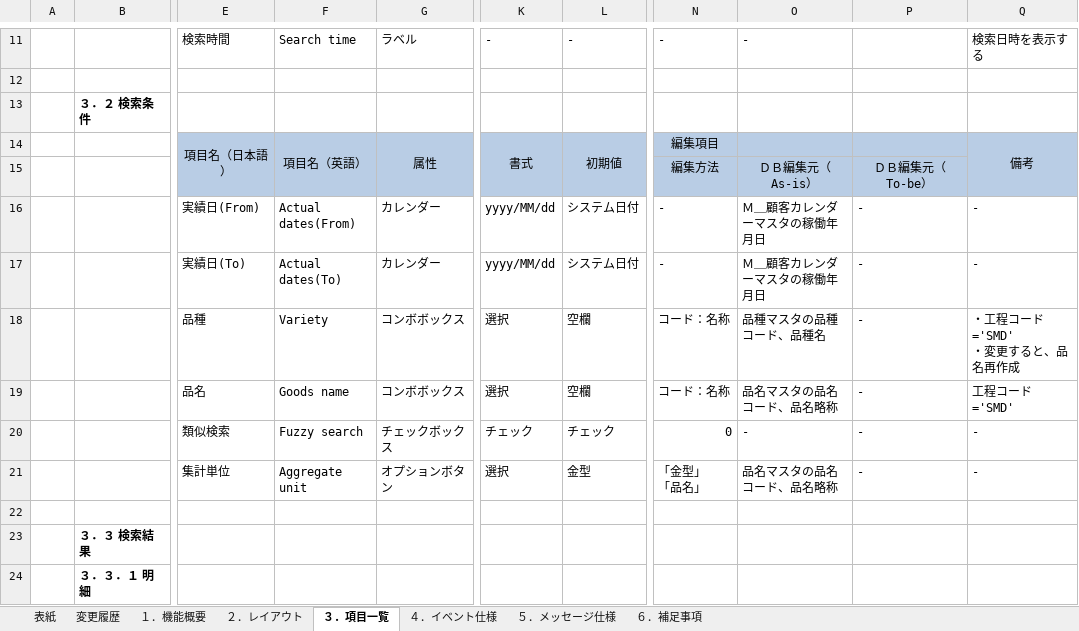
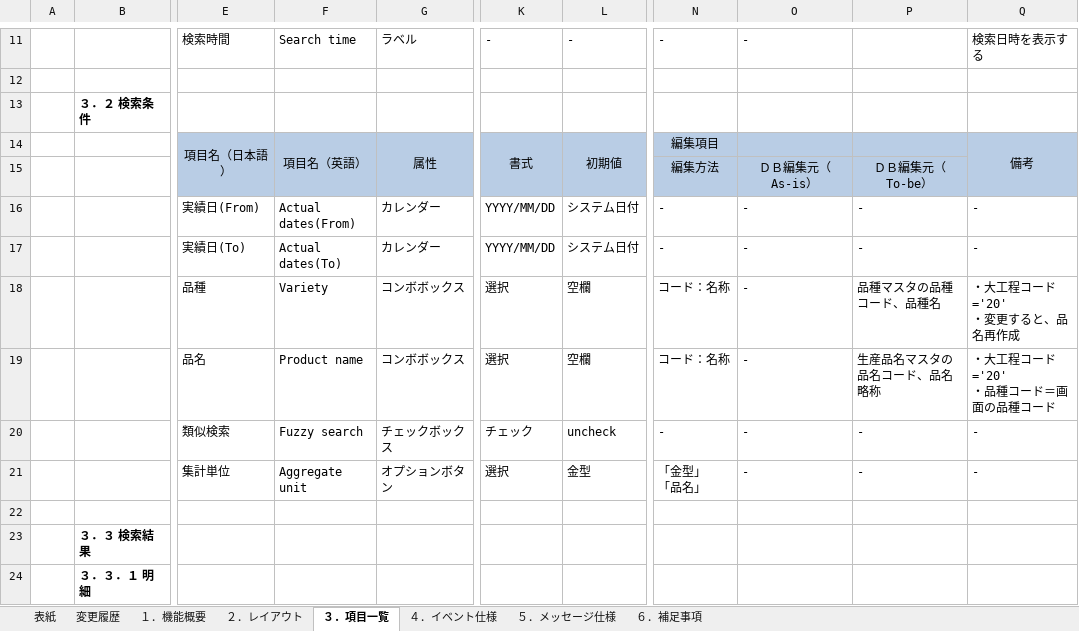
Before and after one commit to LeviDlflu/backdoor, an Excel workbook: 01_基本設計書/20200220リリース/SC-K17_成形金型番号別不良分析.xlsx, sheet ３．項目一覧, drawn as a sheet; only a part is shown, gaps mark what is left out; values as stored, in another font and other column widths than the file's, no borders; ↵ is a line break in a cell; the diff covers the shown part only; the diff names each change by its address in the sheet, - before the commit and + after, or states it on an @@ line.

```diff
--- a/01_基本設計書/20200220リリース/SC-K17_成形金型番号別不良分析.xlsx (sheet ３．項目一覧)
+++ b/01_基本設計書/20200220リリース/SC-K17_成形金型番号別不良分析.xlsx (sheet ３．項目一覧)
-K16:K17: yyyy/MM/dd
+K16:K17: YYYY/MM/DD
-O16:O17: Ｍ＿顧客カレンダーマスタの稼働年月日
+O16:O17: -
-O18: 品種マスタの品種コード、品種名
+O18: -
-P18: -
+P18: 品種マスタの品種コード、品種名
-Q18: ・工程コード='SMD' ↵ ・変更すると、品名再作成
+Q18: ・大工程コード='20' ↵ ・変更すると、品名再作成
-F19: Goods name
+F19: Product name
-O19: 品名マスタの品名コード、品名略称
+O19: -
-P19: -
+P19: 生産品名マスタの品名コード、品名略称
-Q19: 工程コード='SMD'
+Q19: ・大工程コード='20' ↵ ・品種コード＝画面の品種コード
-L20: チェック
+L20: uncheck
-N20: 0
+N20: -
-O21: 品名マスタの品名コード、品名略称
+O21: -
```
Also changed, not shown: 1 removed row and 24 edited cells elsewhere in this sheet, sheet ４．イベント仕様, sheet １．機能概要, sheet ６．補足事項, charts or pictures.
